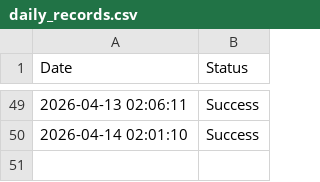
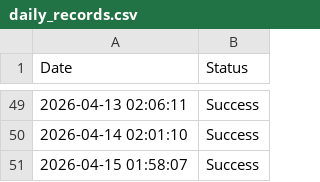
Before and after one commit to Mayank-jain10/daily-tracker, a CSV file: daily_records.csv, drawn as a sheet; only a part is shown, gaps mark what is left out.

```diff
--- a/daily_records.csv
+++ b/daily_records.csv
@@ -50 +50,2 @@ Date,Status
 2026-04-14 02:01:10,Success
+2026-04-15 01:58:07,Success
```
